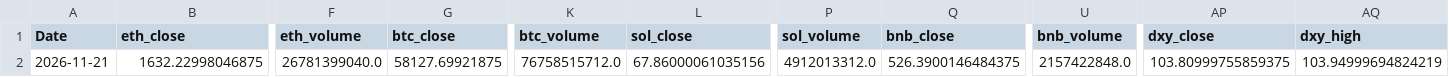
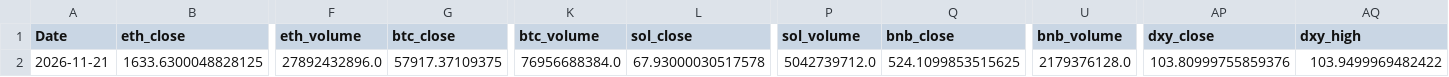
Before and after one commit to wscha231/eth-dashboard, a CSV file: lake/gold/eth_provisional_daily.csv, drawn as a sheet; only a part is shown, gaps mark what is left out; the diff covers the shown part only; the diff names each change by its address in the sheet, - before the commit and + after, or states it on an @@ line.

Commit message:
chore(data): refresh sources and settle retired forecasts

```diff
--- a/lake/gold/eth_provisional_daily.csv
+++ b/lake/gold/eth_provisional_daily.csv
-B2 (eth_close): 1632.22998046875
+B2 (eth_close): 1633.6300048828125
-F2 (eth_volume): 26781399040.0
+F2 (eth_volume): 27892432896.0
-G2 (btc_close): 58127.69921875
+G2 (btc_close): 57917.37109375
-K2 (btc_volume): 76758515712.0
+K2 (btc_volume): 76956688384.0
-L2 (sol_close): 67.86000061035156
+L2 (sol_close): 67.93000030517578
-P2 (sol_volume): 4912013312.0
+P2 (sol_volume): 5042739712.0
-Q2 (bnb_close): 526.3900146484375
+Q2 (bnb_close): 524.1099853515625
-U2 (bnb_volume): 2157422848.0
+U2 (bnb_volume): 2179376128.0
-AP2 (dxy_close): 103.80999755859375
+AP2 (dxy_close): 103.80999755859376
-AQ2 (dxy_high): 103.94999694824219
+AQ2 (dxy_high): 103.9499969482422
```
Also changed, not shown: 62 edited cells elsewhere in this file, lake/reports/collector_source_status.csv, 16 other files.
